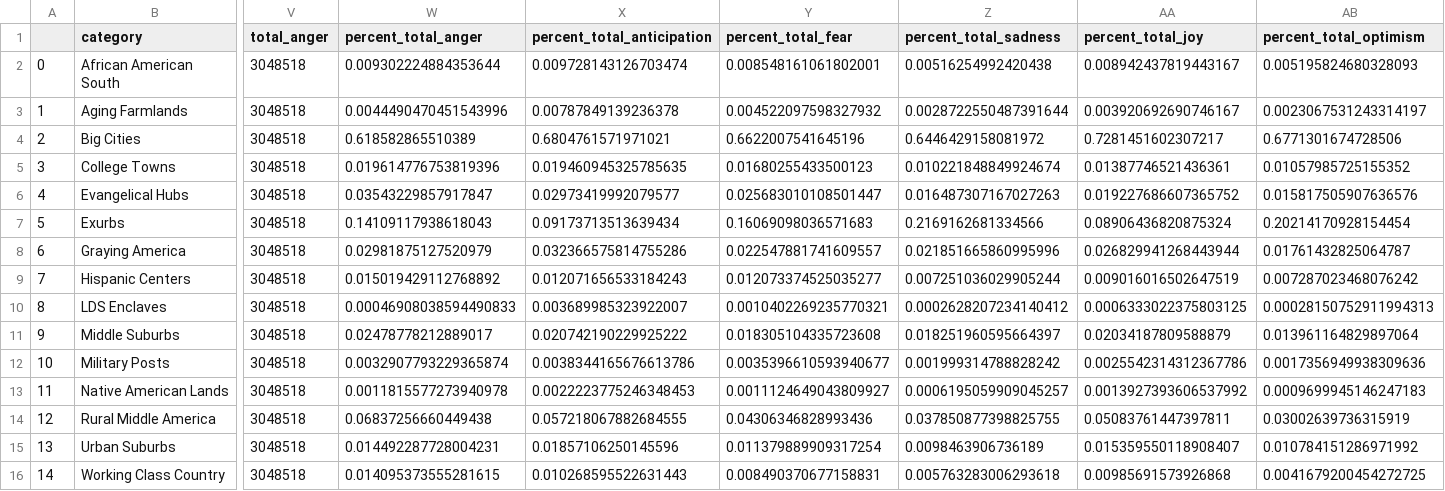
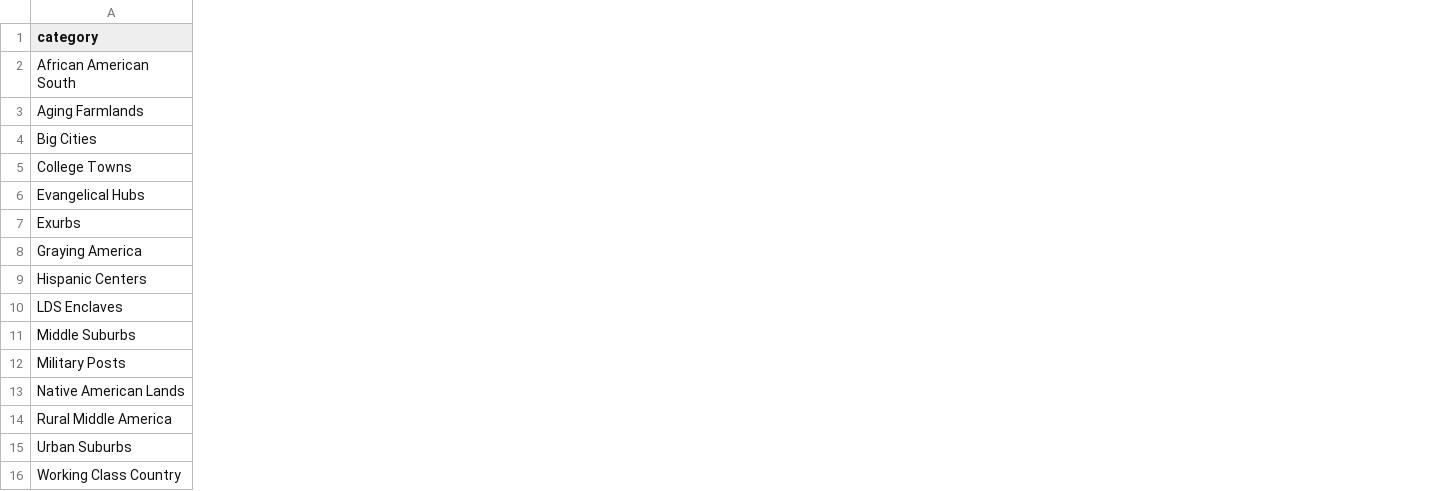
Before and after one commit to fahadshaikh30/thesis, a CSV file: eda_plots/map_visual_pivot.csv, drawn as a sheet; only a part is shown, gaps mark what is left out; the diff covers the shown part only; the diff names each change by its address in the sheet, - before the commit and + after, or states it on an @@ line.

```diff
--- a/eda_plots/map_visual_pivot.csv
+++ b/eda_plots/map_visual_pivot.csv
-column A, rows 2-16: 0 | 1 | 2 | 3 | 4 | 5 | 6 | 7 | 8 | 9 | 10 | 11 | 12 | 13 | 14
-column V (total_anger), rows 2-16: all 3048518
-column W (percent_total_anger), rows 2-16: 0.009302224884353644 | 0.0044490470451543996 | 0.618582865510389 | 0.019614776753819396 | 0.03543229857917847 | 0.14109117938618043 | 0.02981875127520979 | 0.015019429112768892 | 0.00046908038594490833 | 0.02478778212889017 | 0.0032907793229365874 | 0.0011815577273940978 | 0.06837256660449438 | 0.014492287728004231 | 0.014095373555281615
-column X (percent_total_anticipation), rows 2-16: 0.009728143126703474 | 0.00787849139236378 | 0.6804761571971021 | 0.019460945325785635 | 0.02973419992079577 | 0.09173713513639434 | 0.032366575814755286 | 0.012071656533184243 | 0.003689985323922007 | 0.020742190229925222 | 0.0038344165676613786 | 0.0022223775246348453 | 0.057218067882684555 | 0.01857106250145596 | 0.010268595522631443
-column Y (percent_total_fear), rows 2-16: 0.008548161061802001 | 0.004522097598327932 | 0.6622007541645196 | 0.01680255433500123 | 0.025683010108501447 | 0.16069098036571683 | 0.022547881741609557 | 0.012073374525035277 | 0.0010402269235770321 | 0.018305104335723608 | 0.0035396610593940677 | 0.0011124649043809927 | 0.04306346828993436 | 0.011379889909317254 | 0.008490370677158831
-column Z (percent_total_sadness), rows 2-16: 0.00516254992420438 | 0.0028722550487391644 | 0.6446429158081972 | 0.010221848849924674 | 0.016487307167027263 | 0.2169162681334566 | 0.021851665860995996 | 0.007251036029905244 | 0.0002628207234140412 | 0.018251960595664397 | 0.001999314788828242 | 0.0006195059909045257 | 0.037850877398825755 | 0.0098463906736189 | 0.005763283006293618
-column AA (percent_total_joy), rows 2-16: 0.008942437819443167 | 0.003920692690746167 | 0.7281451602307217 | 0.01387746521436361 | 0.019227686607365752 | 0.08906436820875324 | 0.026829941268443944 | 0.009016016502647519 | 0.0006333022375803125 | 0.02034187809588879 | 0.0025542314312367786 | 0.0013927393606537992 | 0.05083761447397811 | 0.015359550118908407 | 0.00985691573926868
-column AB (percent_total_optimism), rows 2-16: 0.005195824680328093 | 0.0023067531243314197 | 0.6771301674728506 | 0.01057985725155352 | 0.015817505907636576 | 0.20214170928154454 | 0.01761432825064787 | 0.007287023468076242 | 0.00028150752911994313 | 0.013961164829897064 | 0.0017356949938309636 | 0.0009699945146247183 | 0.03002639736315919 | 0.010784151286971992 | 0.0041679200454272725
```
Also changed, not shown: 1 edited cell elsewhere in this file, 8 other files.
